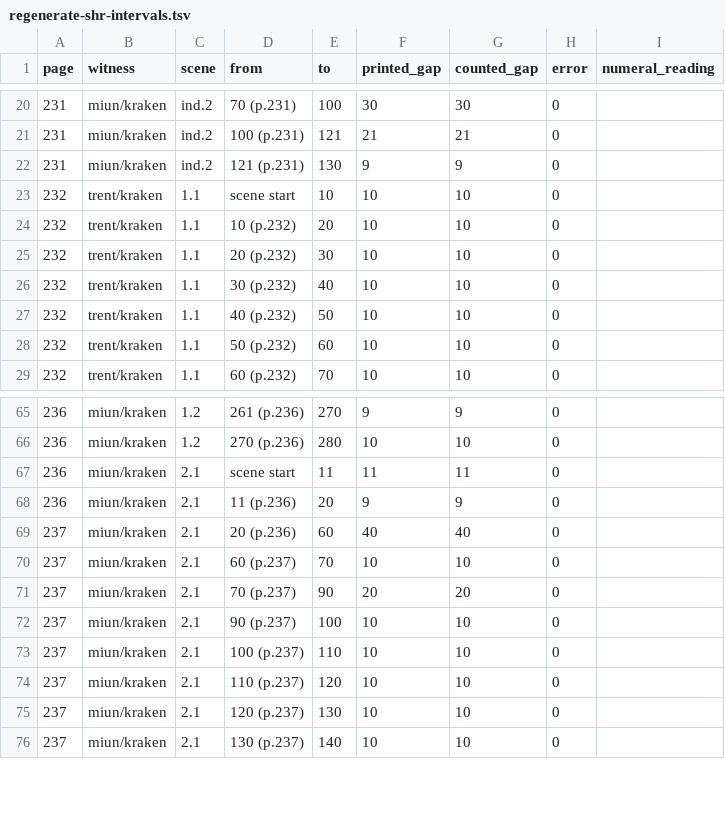
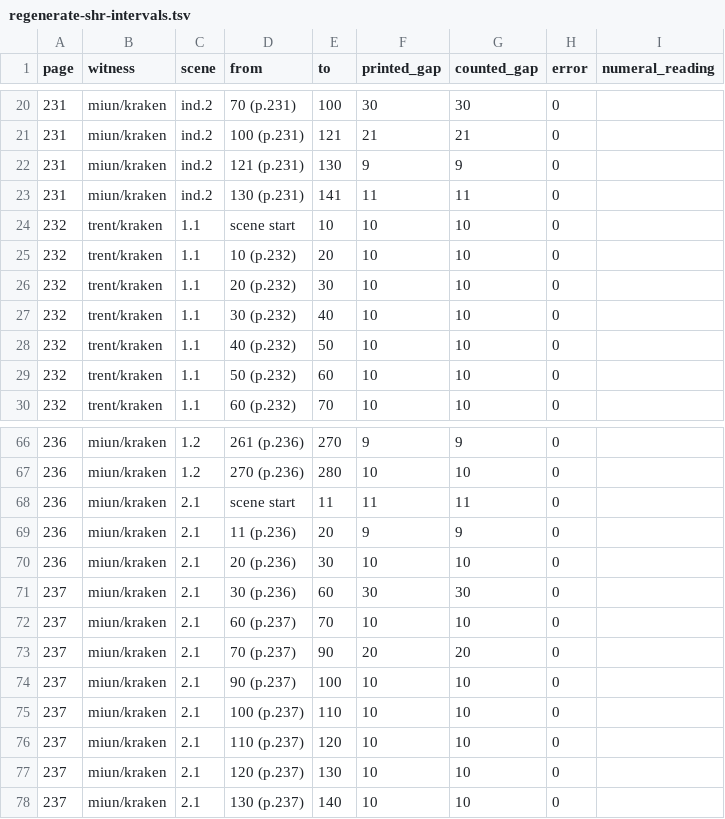
Before and after one commit to PerseusDLCode/corpus-tools, a TSV file: reports/globe/regenerate-shr-intervals.tsv, drawn as a sheet; only a part is shown, gaps mark what is left out.

```diff
--- a/reports/globe/regenerate-shr-intervals.tsv
+++ b/reports/globe/regenerate-shr-intervals.tsv
@@ -22,2 +22,3 @@ page	witness	scene	from	to	printed_gap	counted_gap	error	numeral_reading
 231	miun/kraken	ind.2	121 (p.231)	130	9	9	0	
+231	miun/kraken	ind.2	130 (p.231)	141	11	11	0	
 232	trent/kraken	1.1	scene start	10	10	10	0	
@@ -68,3 +69,4 @@ page	witness	scene	from	to	printed_gap	counted_gap	error	numeral_reading
 236	miun/kraken	2.1	11 (p.236)	20	9	9	0	
-237	miun/kraken	2.1	20 (p.236)	60	40	40	0	
+236	miun/kraken	2.1	20 (p.236)	30	10	10	0	
+237	miun/kraken	2.1	30 (p.236)	60	30	30	0	
 237	miun/kraken	2.1	60 (p.237)	70	10	10	0	
```
Also changed, not shown: reports/globe/regenerate-shr-gate.tsv, reports/globe/regenerate-shr-old-vs-new-anchors.tsv, 5 other files.
